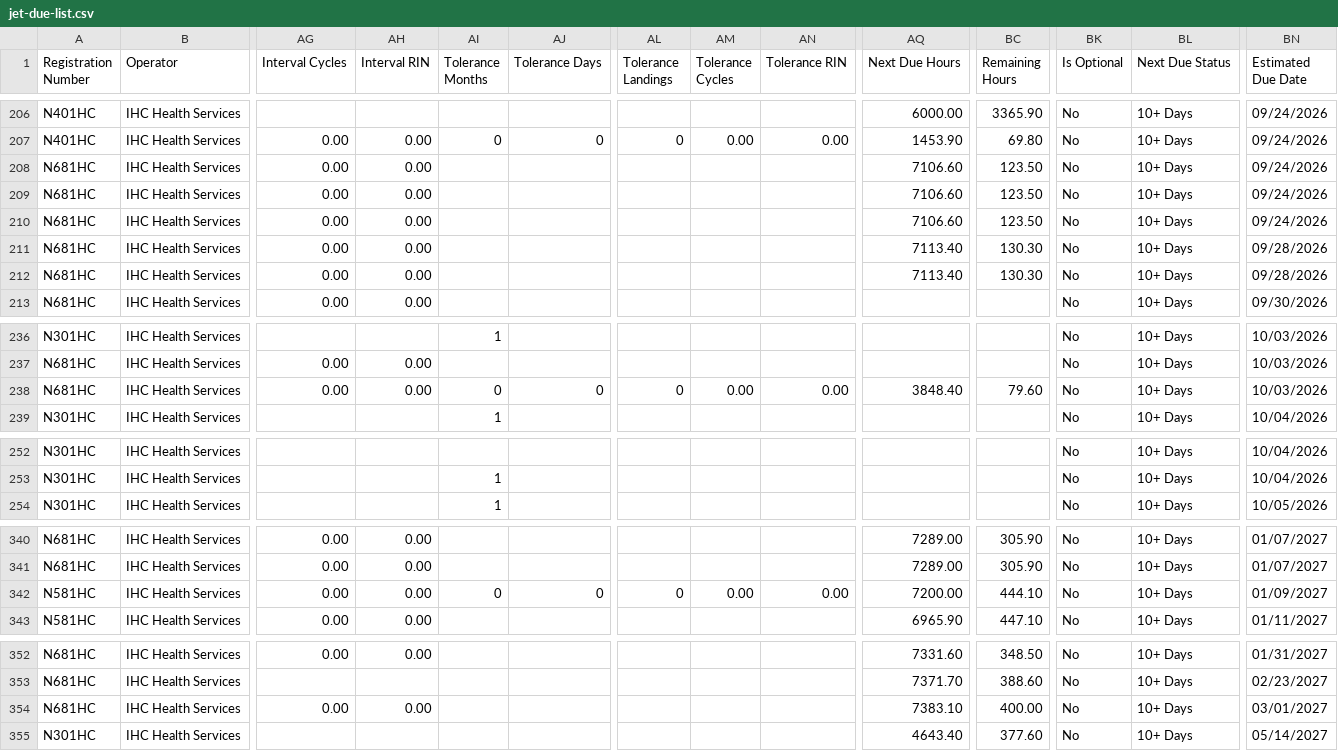
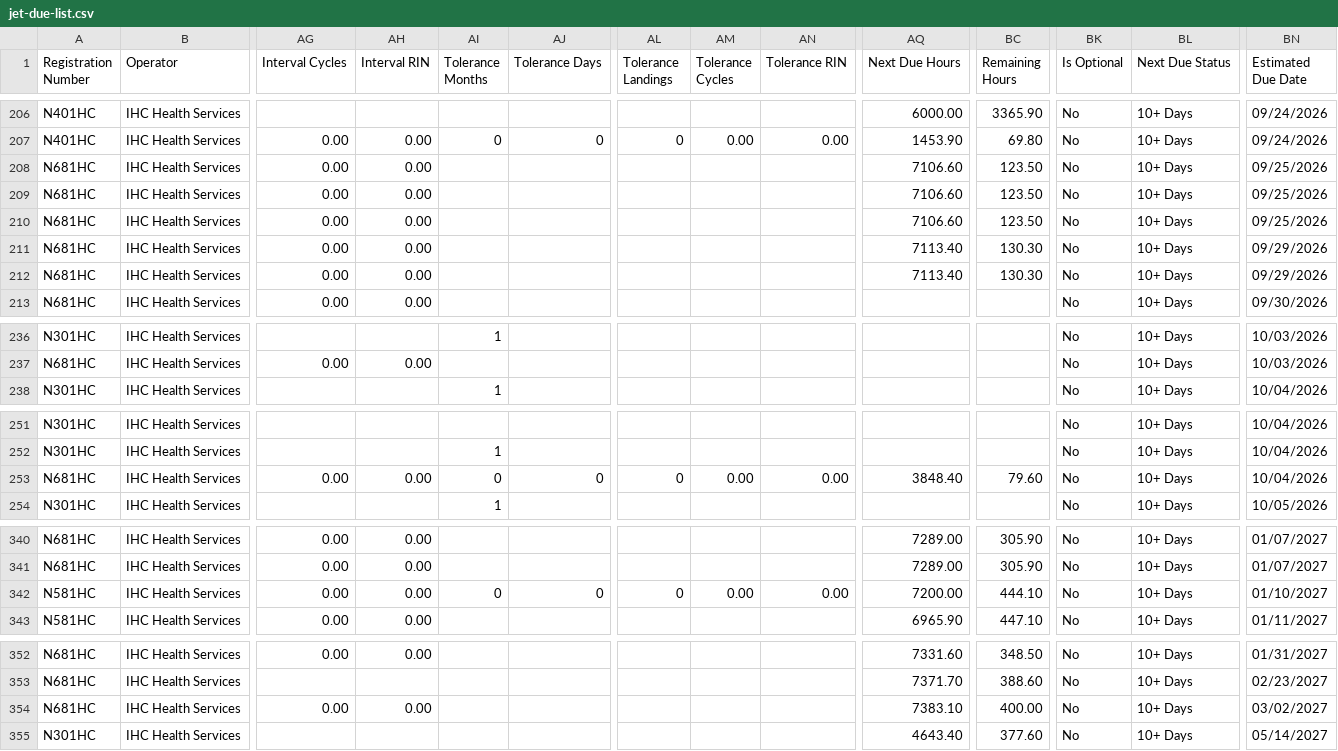
Before and after one commit to natehorst240-sketch/Jet-Dashboard, a CSV file: data/jet-due-list.csv, drawn as a sheet; only a part is shown, gaps mark what is left out; removed rows and columns are numbered as before the commit, all else as after; rows hold the shown columns only; the diff covers the shown part only; the diff names each change by its address in the sheet, - before the commit and + after, or states it on an @@ line.

```diff
--- a/data/jet-due-list.csv
+++ b/data/jet-due-list.csv
-BN208:BN210 (Estimated Due Date): 09/24/2026
+BN208:BN210 (Estimated Due Date): 09/25/2026
-BN211:BN212 (Estimated Due Date): 09/28/2026
+BN211:BN212 (Estimated Due Date): 09/29/2026
-row 238: N681HC | IHC Health Services | 0.00 | 0.00 | 0 | 0 | 0 | 0.00 | 0.00 | 3848.40 | 79.60 | No | 10+ Days | 10/03/2026
+row 253: N681HC | IHC Health Services | 0.00 | 0.00 | 0 | 0 | 0 | 0.00 | 0.00 | 3848.40 | 79.60 | No | 10+ Days | 10/04/2026
-BN342 (Estimated Due Date): 01/09/2027
+BN342 (Estimated Due Date): 01/10/2027
-BN354 (Estimated Due Date): 03/01/2027
+BN354 (Estimated Due Date): 03/02/2027
```
Also changed, not shown: 30 edited cells elsewhere in this file.
